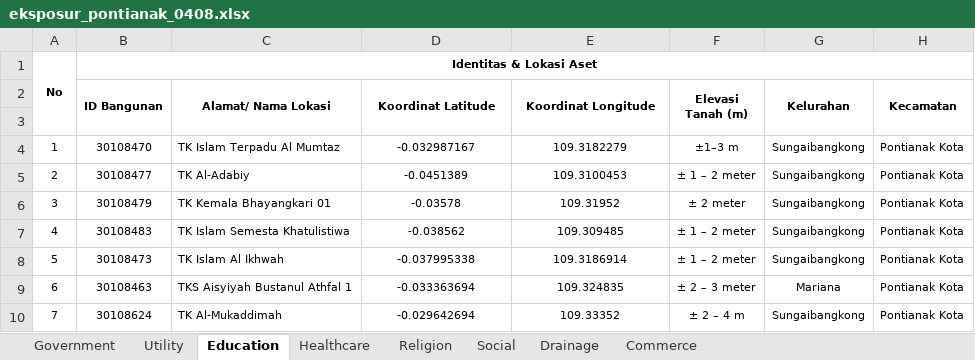
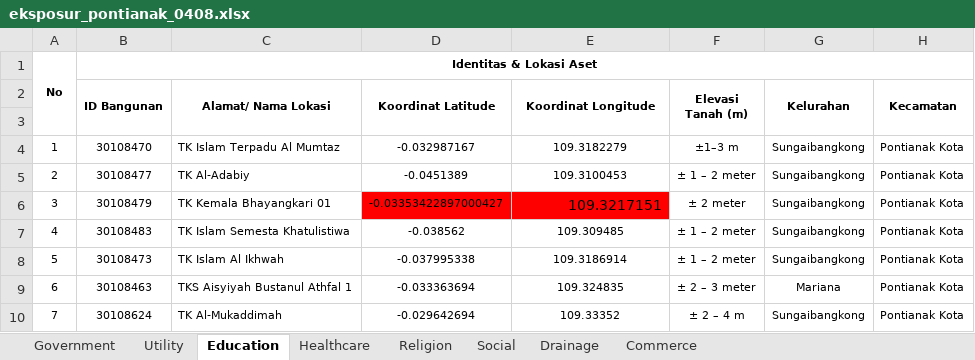
Before and after one commit to lossndamagepontianak/lndpontianak, an Excel workbook: data/processed/eksposur_pontianak_0408.xlsx, sheet Education, drawn as a sheet; only a part is shown; values as stored, in another font and other column widths than the file's, no borders; the diff names each change by its address in the sheet, - before the commit and + after, or states it on an @@ line.

Commit message:
push oke

```diff
--- a/data/processed/eksposur_pontianak_0408.xlsx (sheet Education)
+++ b/data/processed/eksposur_pontianak_0408.xlsx (sheet Education)
-D6 (Koordinat Latitude): -0.03578
+D6 (Koordinat Latitude): -0.03353422897000427
-D6:E6 fill: none
+D6:E6 fill: #FF0000
-E6 (Koordinat Longitude): 109.31952
+E6 (Koordinat Longitude): 109.3217151
@@ E6 text size: larger, alignment: center → right @@
```
Also changed, not shown: sheet Utility.
